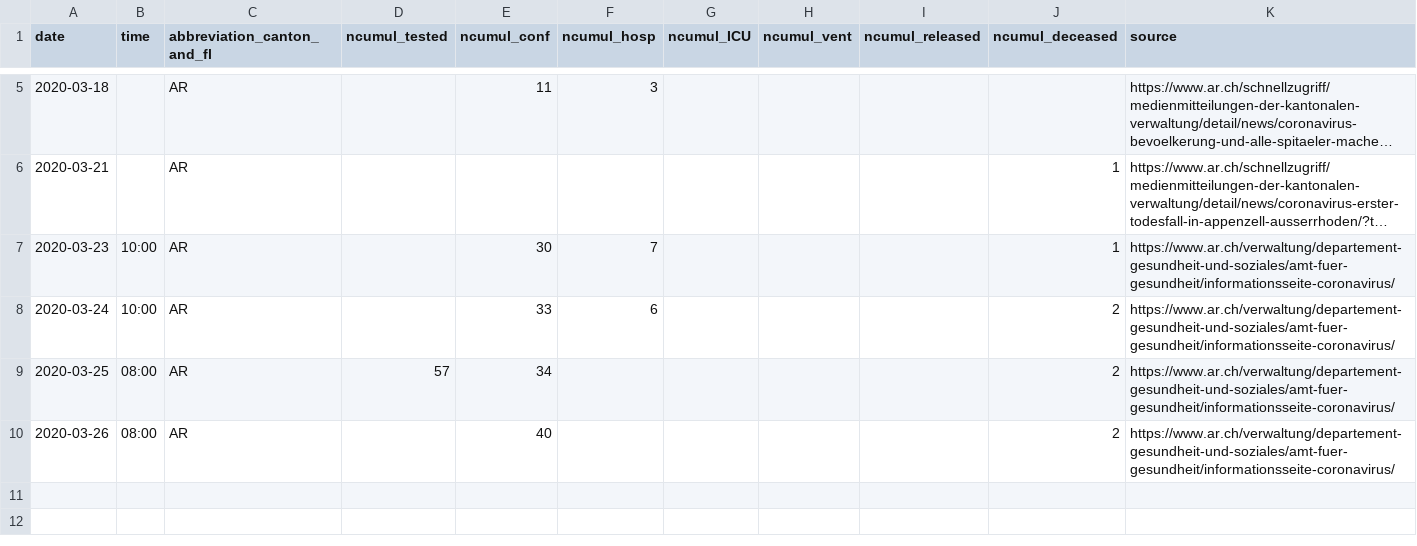
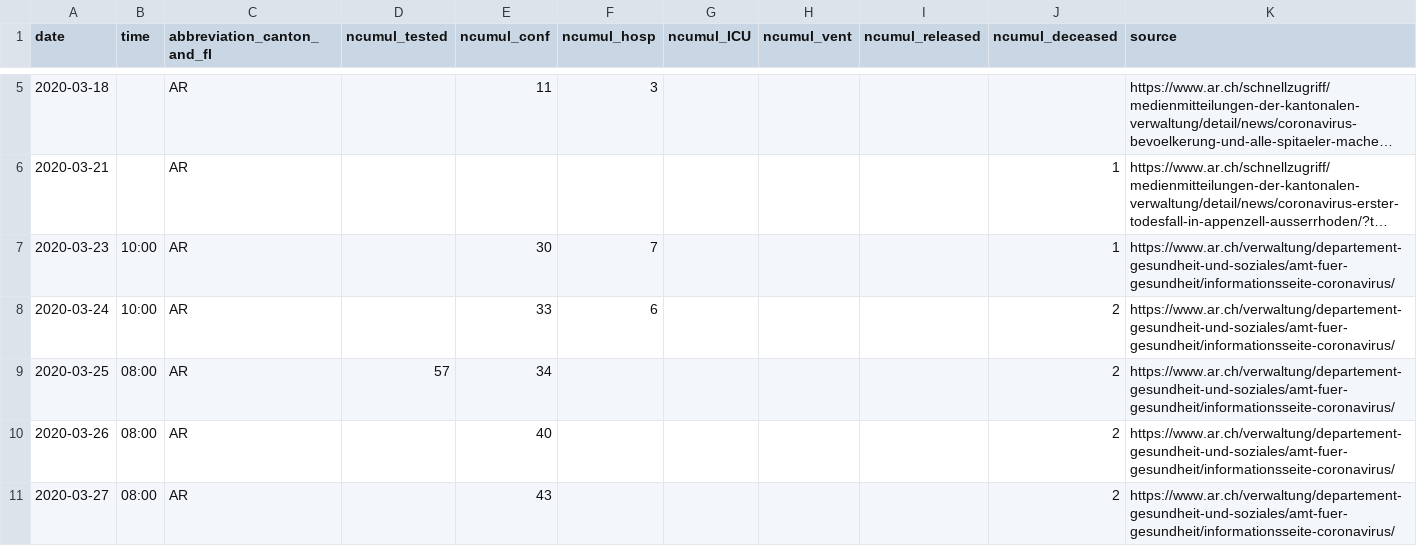
Before and after one commit to CorinneHuegli/covid_19, a CSV file: fallzahlen_kanton_total_csv/COVID19_Fallzahlen_Kanton_AR_total.csv, drawn as a sheet; only a part is shown, gaps mark what is left out; long unchanged cells end in ….

```diff
--- a/fallzahlen_kanton_total_csv/COVID19_Fallzahlen_Kanton_AR_total.csv
+++ b/fallzahlen_kanton_total_csv/COVID19_Fallzahlen_Kanton_AR_total.csv
@@ -10 +10,2 @@ date,time,abbreviation_canton_and_fl,ncumul_tested,ncumul_conf,ncumul_hosp,ncumu
 2020-03-26,08:00,AR,"",40,"","","","",2,https://www.ar.ch/verwaltung/departement-gesundheit-und-soziales/amt-fuer-gesundheit/informationsseite-coronavirus/
+2020-03-27,08:00,AR,,43,,,,,2,https://www.ar.ch/verwaltung/departement-gesundheit-und-soziales/amt-fuer-gesundheit/informationsseite-coronavirus/
```
